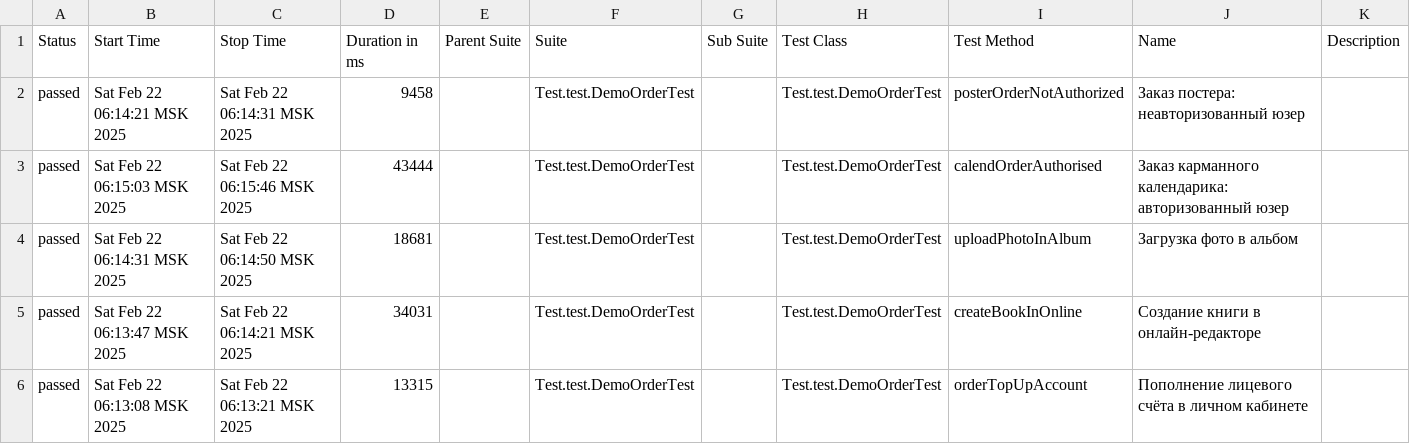
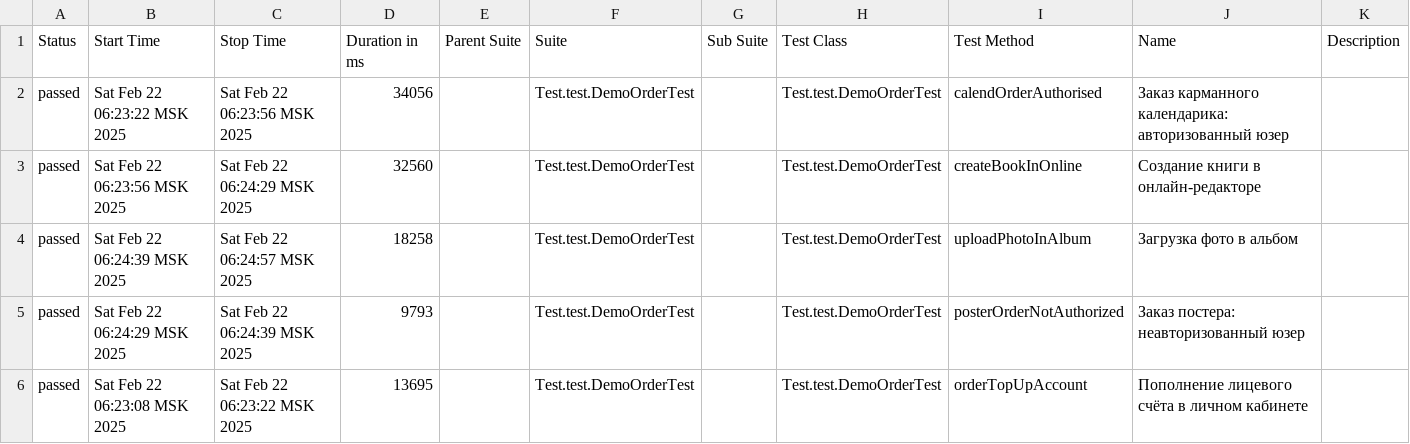
Before and after one commit to MariamPetr/allure-reports-for-web, a CSV file: web-master/allure-maven-plugin/data/suites.csv, drawn as a sheet.

Commit message:
Web Allure Report - master

```diff
--- a/web-master/allure-maven-plugin/data/suites.csv
+++ b/web-master/allure-maven-plugin/data/suites.csv
@@ -1,6 +1,6 @@
 "Status","Start Time","Stop Time","Duration in ms","Parent Suite","Suite","Sub Suite","Test Class","Test Method","Name","Description"
-"passed","Sat Feb 22 06:14:21 MSK 2025","Sat Feb 22 06:14:31 MSK 2025","9458","","Test.test.DemoOrderTest","","Test.test.DemoOrderTest","posterOrderNotAuthorized","Заказ постера: неавторизованный юзер",""
-"passed","Sat Feb 22 06:15:03 MSK 2025","Sat Feb 22 06:15:46 MSK 2025","43444","","Test.test.DemoOrderTest","","Test.test.DemoOrderTest","calendOrderAuthorised","Заказ карманного календарика: авторизованный юзер",""
-"passed","Sat Feb 22 06:14:31 MSK 2025","Sat Feb 22 06:14:50 MSK 2025","18681","","Test.test.DemoOrderTest","","Test.test.DemoOrderTest","uploadPhotoInAlbum","Загрузка фото в альбом",""
-"passed","Sat Feb 22 06:13:47 MSK 2025","Sat Feb 22 06:14:21 MSK 2025","34031","","Test.test.DemoOrderTest","","Test.test.DemoOrderTest","createBookInOnline","Создание книги в онлайн-редакторе",""
-"passed","Sat Feb 22 06:13:08 MSK 2025","Sat Feb 22 06:13:21 MSK 2025","13315","","Test.test.DemoOrderTest","","Test.test.DemoOrderTest","orderTopUpAccount","Пополнение лицевого счёта в личном кабинете",""
+"passed","Sat Feb 22 06:23:22 MSK 2025","Sat Feb 22 06:23:56 MSK 2025","34056","","Test.test.DemoOrderTest","","Test.test.DemoOrderTest","calendOrderAuthorised","Заказ карманного календарика: авторизованный юзер",""
+"passed","Sat Feb 22 06:23:56 MSK 2025","Sat Feb 22 06:24:29 MSK 2025","32560","","Test.test.DemoOrderTest","","Test.test.DemoOrderTest","createBookInOnline","Создание книги в онлайн-редакторе",""
+"passed","Sat Feb 22 06:24:39 MSK 2025","Sat Feb 22 06:24:57 MSK 2025","18258","","Test.test.DemoOrderTest","","Test.test.DemoOrderTest","uploadPhotoInAlbum","Загрузка фото в альбом",""
+"passed","Sat Feb 22 06:24:29 MSK 2025","Sat Feb 22 06:24:39 MSK 2025","9793","","Test.test.DemoOrderTest","","Test.test.DemoOrderTest","posterOrderNotAuthorized","Заказ постера: неавторизованный юзер",""
+"passed","Sat Feb 22 06:23:08 MSK 2025","Sat Feb 22 06:23:22 MSK 2025","13695","","Test.test.DemoOrderTest","","Test.test.DemoOrderTest","orderTopUpAccount","Пополнение лицевого счёта в личном кабинете",""
```
Also changed, not shown: 20 other files.
